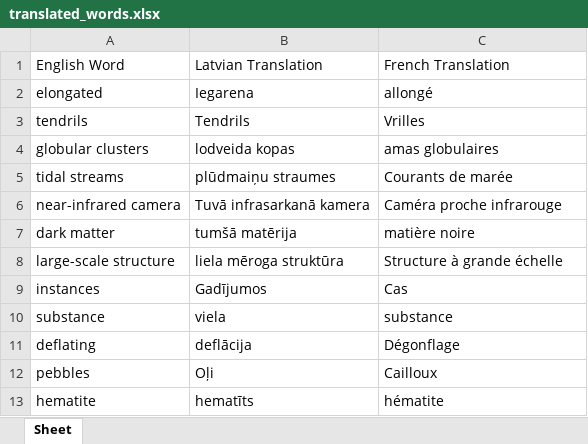
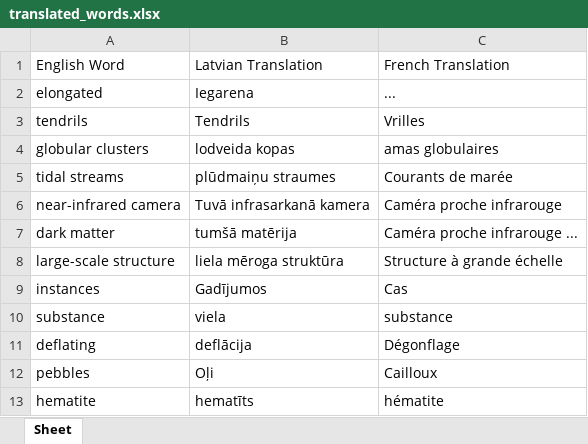
Before and after one commit to DaniilsPucko/PythonProject2024, an Excel workbook: translated_words.xlsx, sheet Sheet, drawn as a sheet; values as stored, in another font and other column widths than the file's, no borders; the diff names each change by its address in the sheet, - before the commit and + after, or states it on an @@ line.

```diff
--- a/translated_words.xlsx (sheet Sheet)
+++ b/translated_words.xlsx (sheet Sheet)
-C2: allongé
+C2: ...
-C7: matière noire
+C7: Caméra proche infrarouge ...
```
Also changed, not shown: 1 other file.
